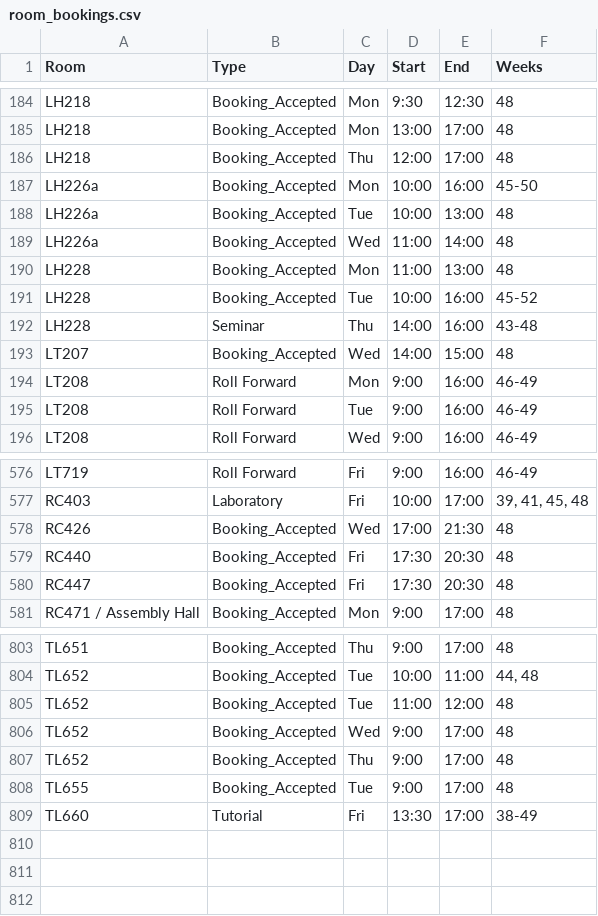
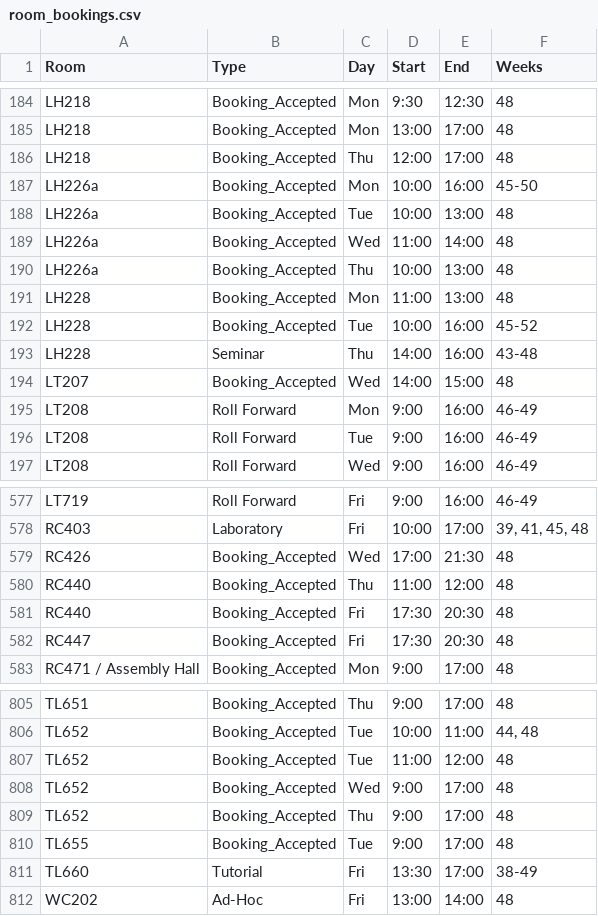
Before and after one commit to JonahMcN/StrathRooms.github.io, a CSV file: data/room_bookings.csv, drawn as a sheet; only a part is shown, gaps mark what is left out.

```diff
--- a/data/room_bookings.csv
+++ b/data/room_bookings.csv
@@ -189,2 +189,3 @@ LH226a,Booking_Accepted,Tue,10:00,13:00,48
 LH226a,Booking_Accepted,Wed,11:00,14:00,48
+LH226a,Booking_Accepted,Thu,10:00,13:00,48
 LH228,Booking_Accepted,Mon,11:00,13:00,48
@@ -578,2 +579,3 @@ RC403,Laboratory,Fri,10:00,17:00,"39,  41,  45,  48"
 RC426,Booking_Accepted,Wed,17:00,21:30,48
+RC440,Booking_Accepted,Thu,11:00,12:00,48
 RC440,Booking_Accepted,Fri,17:30,20:30,48
@@ -809 +811,2 @@ TL655,Booking_Accepted,Tue,9:00,17:00,48
 TL660,Tutorial,Fri,13:30,17:00,38-49
+WC202,Ad-Hoc,Fri,13:00,14:00,48
```
Also changed, not shown: data/empty_bookings.csv, data/room_details.csv.
